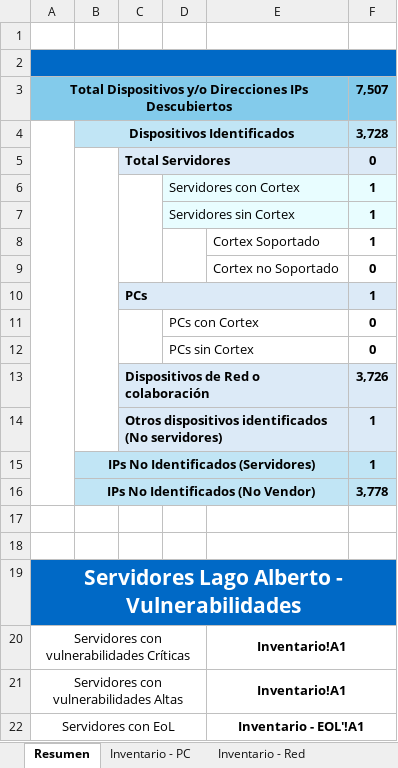
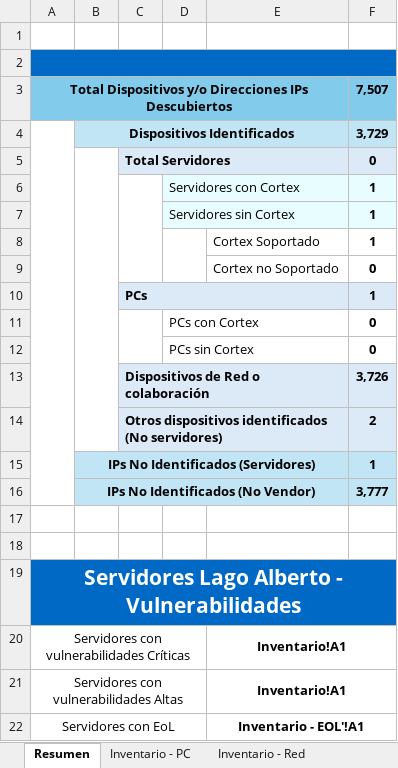
Before and after one commit to JesusArellano16/AXO, an Excel workbook: src/Reporte_Discovery.xlsx, sheet Resumen, drawn as a sheet; values as stored, in another font and other column widths than the file's, no borders; the diff names each change by its address in the sheet, - before the commit and + after, or states it on an @@ line.

```diff
--- a/src/Reporte_Discovery.xlsx (sheet Resumen)
+++ b/src/Reporte_Discovery.xlsx (sheet Resumen)
-F4: 3,728
+F4: 3,729
-F14: 1
+F14: 2
-F16: 3,778
+F16: 3,777
```
Also changed, not shown: sheet Inventario Identificados, sheet Inventario No Identificados, sheet No Identificados, sheet Identificados (OTROS), 7 other files.
